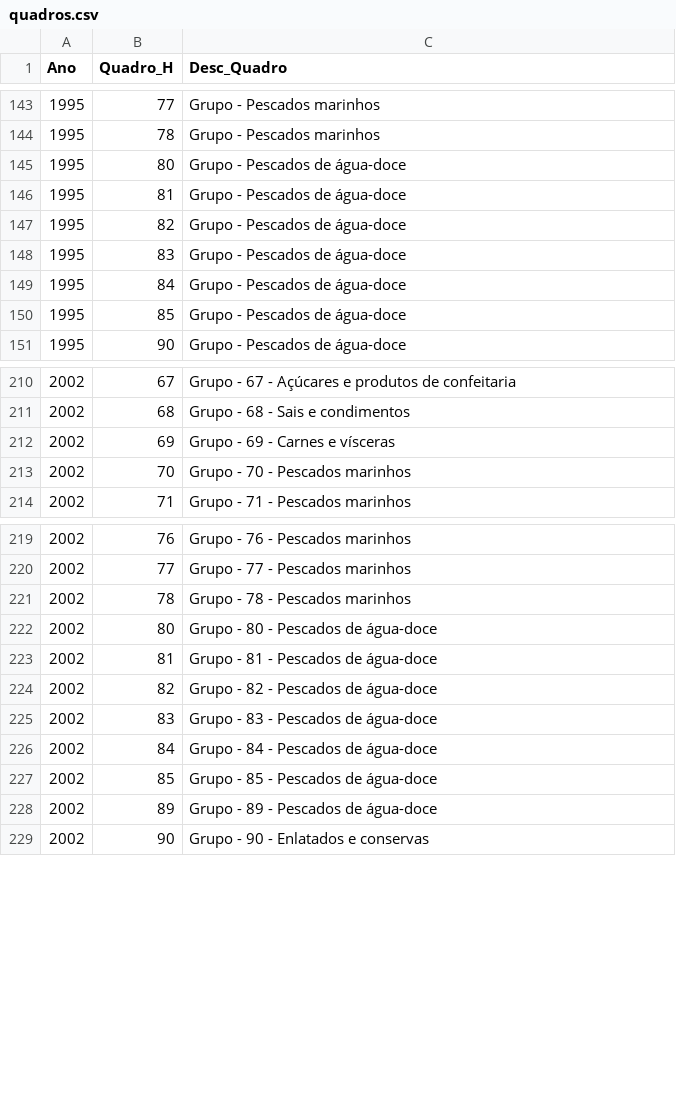
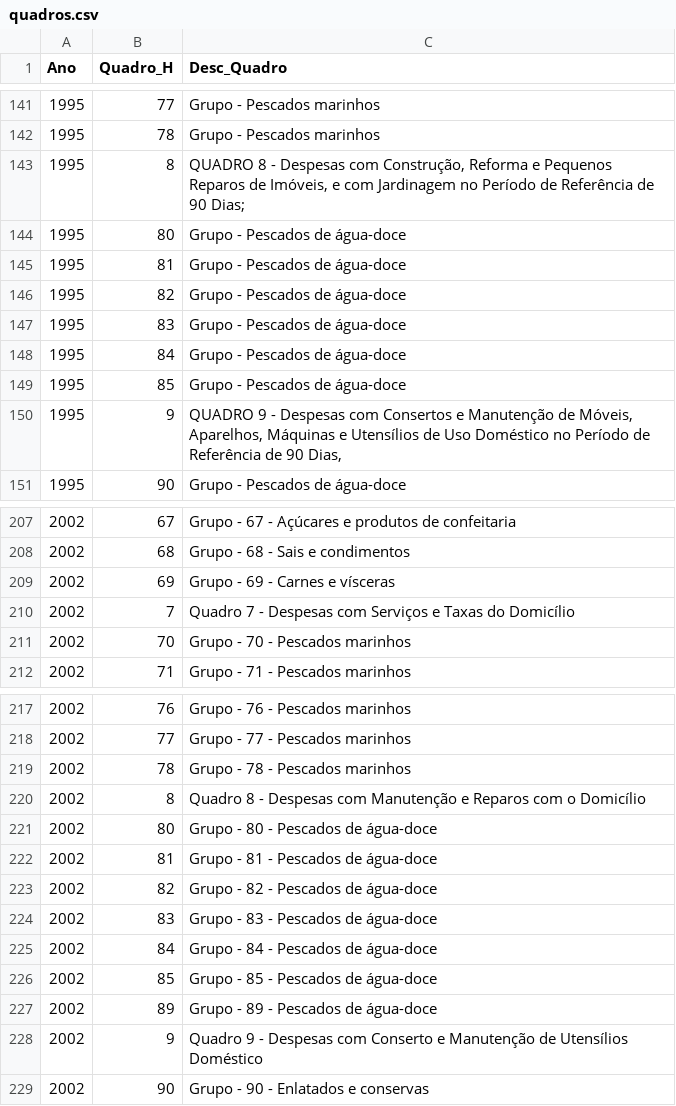
Before and after one commit to arthurwelle/Harmoniza_Produtos, a CSV file: harmonizacao/estado/quadros.csv, drawn as a sheet; only a part is shown, gaps mark what is left out; the diff covers the shown part only; the diff names each change by its address in the sheet, - before the commit and + after, or states it on an @@ line.

```diff
--- a/harmonizacao/estado/quadros.csv
+++ b/harmonizacao/estado/quadros.csv
+row 143: 1995 | 8 | QUADRO 8 - Despesas com Construção, Reforma e Pequenos Reparos de Imóveis, e com Jardinagem no Período de Referência de 90 Dias;
+row 150: 1995 | 9 | QUADRO 9 - Despesas com Consertos e Manutenção de Móveis, Aparelhos, Máquinas e Utensílios de Uso Doméstico no Período de Referência de 90 Dias,
+row 210: 2002 | 7 | Quadro 7 - Despesas com Serviços e Taxas do Domicílio
+row 220: 2002 | 8 | Quadro 8 - Despesas com Manutenção e Reparos com o Domicílio
+row 228: 2002 | 9 | Quadro 9 - Despesas com Conserto e Manutenção de Utensílios Doméstico
```
Also changed, not shown: 12 added rows and 17 removed rows elsewhere in this file, harmonizacao/estado/grupos.csv, 13 other files.
